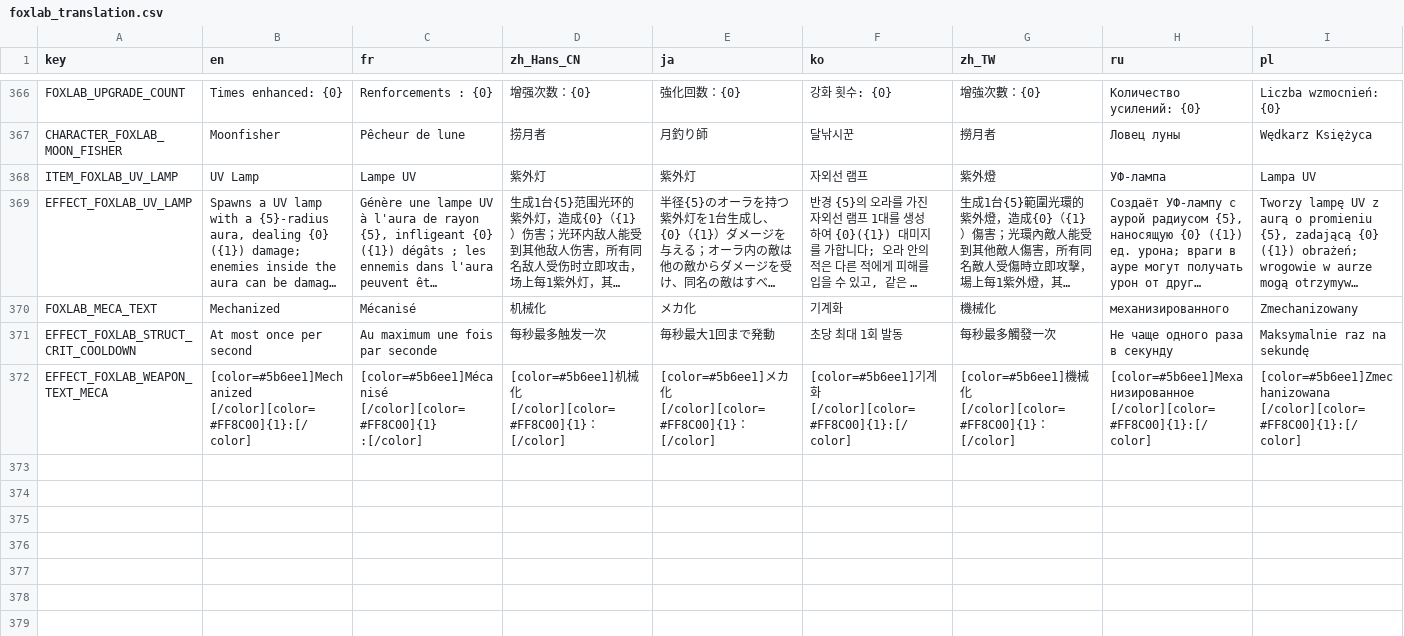
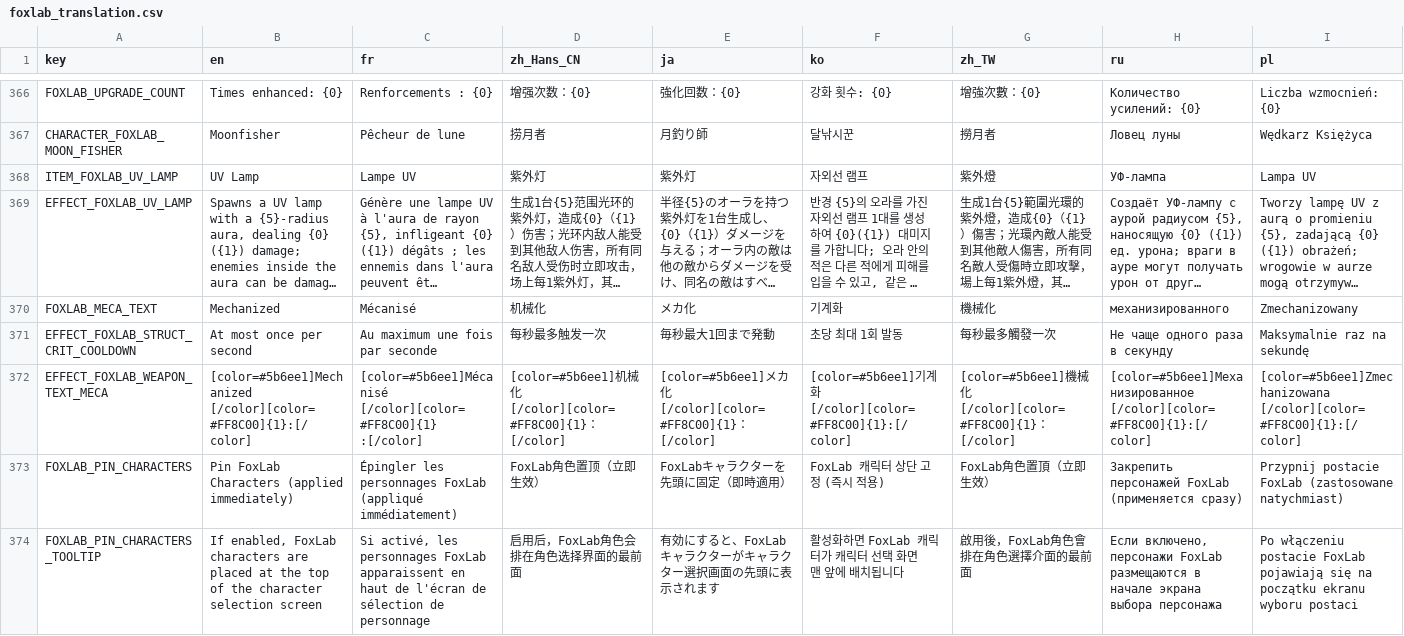
Before and after one commit to Qingyunruooyu/JonathanFox-Foxlab, a CSV file: translations/foxlab_translation.csv, drawn as a sheet; only a part is shown, gaps mark what is left out; long unchanged cells end in …; rows hold the shown columns only; the diff names each change by its address in the sheet, - before the commit and + after, or states it on an @@ line.

Commit message:
new option for pin character healing turret can't hurt dino egg now

```diff
--- a/translations/foxlab_translation.csv
+++ b/translations/foxlab_translation.csv
+row 373: FOXLAB_PIN_CHARACTERS | Pin FoxLab Characters (applied immediately) | Épingler les personnages FoxLab (appliqué immédiatement) | FoxLab角色置顶（立即生效） | FoxLabキャラクターを先頭に固定（即時適用） | FoxLab 캐릭터 상단 고정 (즉시 적용) | FoxLab角色置頂（立即生效） | Закрепить персонажей FoxLab (применяется сразу) | Przypnij postacie FoxLab (zastosowane natychmiast)
+row 374: FOXLAB_PIN_CHARACTERS_TOOLTIP | If enabled, FoxLab characters are placed at the top of the character selection screen | Si activé, les personnages FoxLab apparaissent en haut de l'écran de sélection de personnage | 启用后，FoxLab角色会排在角色选择界面的最前面 | 有効にすると、FoxLabキャラクターがキャラクター選択画面の先頭に表示されます | 활성화하면 FoxLab 캐릭터가 캐릭터 선택 화면 맨 앞에 배치됩니다 | 啟用後，FoxLab角色會排在角色選擇介面的最前面 | Если включено, персонажи FoxLab размещаются в начале экрана выбора персонажа | Po włączeniu postacie FoxLab pojawiają się na początku ekranu wyboru postaci
```
Also changed, not shown: 13 other files.
